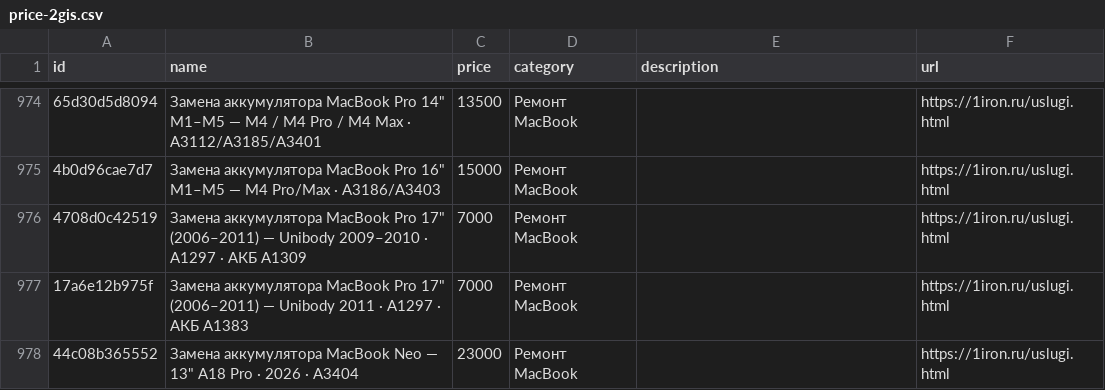
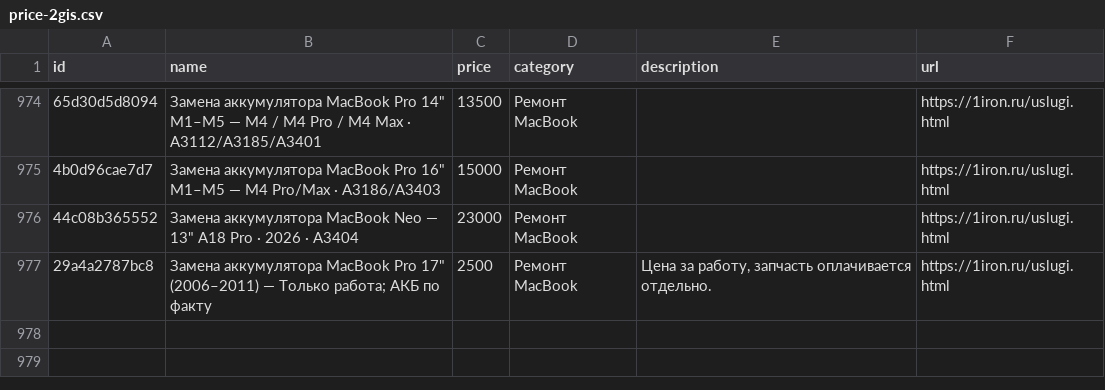
Before and after one commit to DavidNewman007/iron-site, a CSV file: public/feeds/price-2gis.csv, drawn as a sheet; only a part is shown, gaps mark what is left out; removed rows and columns are numbered as before the commit, all else as after; the diff names each change by its address in the sheet, - before the commit and + after, or states it on an @@ line.

Commit message:
Pro17: показывать только работу2500₽, аккумулятор отдельно по факту

```diff
--- a/public/feeds/price-2gis.csv
+++ b/public/feeds/price-2gis.csv
-row 976: 4708d0c42519 | Замена аккумулятора MacBook Pro 17" (2006–2011) — Unibody 2009–2010 · A1297 · АКБ A1309 | 7000 | Ремонт MacBook |  | https://1iron.ru/uslugi.html
-row 977: 17a6e12b975f | Замена аккумулятора MacBook Pro 17" (2006–2011) — Unibody 2011 · A1297 · АКБ A1383 | 7000 | Ремонт MacBook |  | https://1iron.ru/uslugi.html
+row 977: 29a4a2787bc8 | Замена аккумулятора MacBook Pro 17" (2006–2011) — Только работа; АКБ по факту | 2500 | Ремонт MacBook | Цена за работу, запчасть оплачивается отдельно. | https://1iron.ru/uslugi.html
```
Also changed, not shown: 2 other files.
